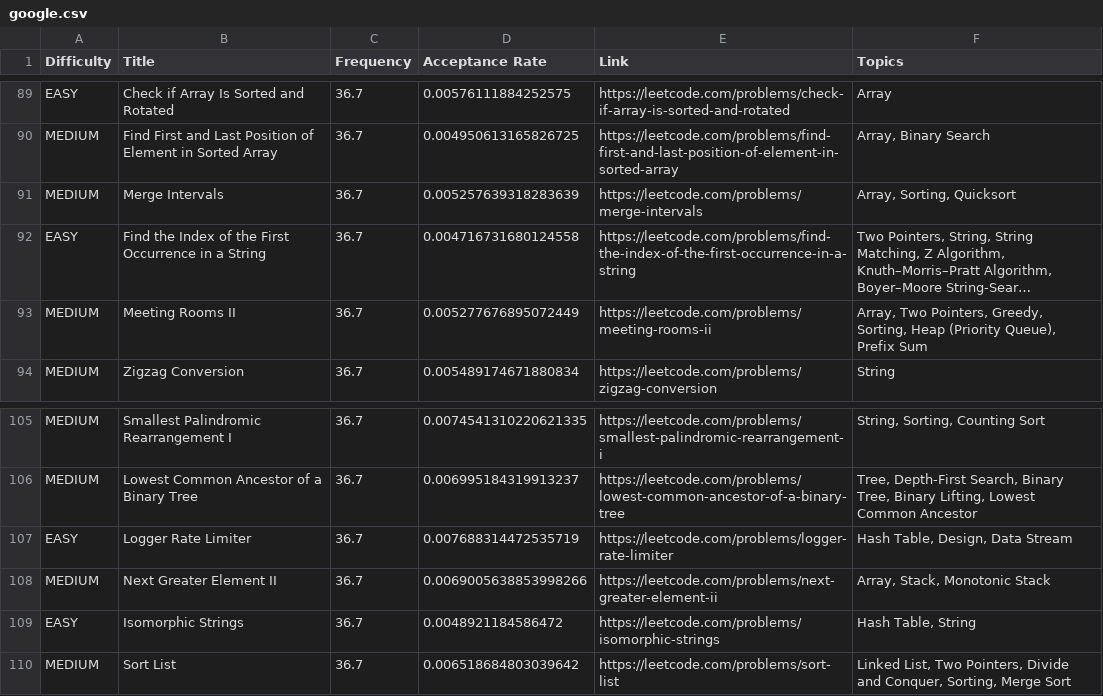
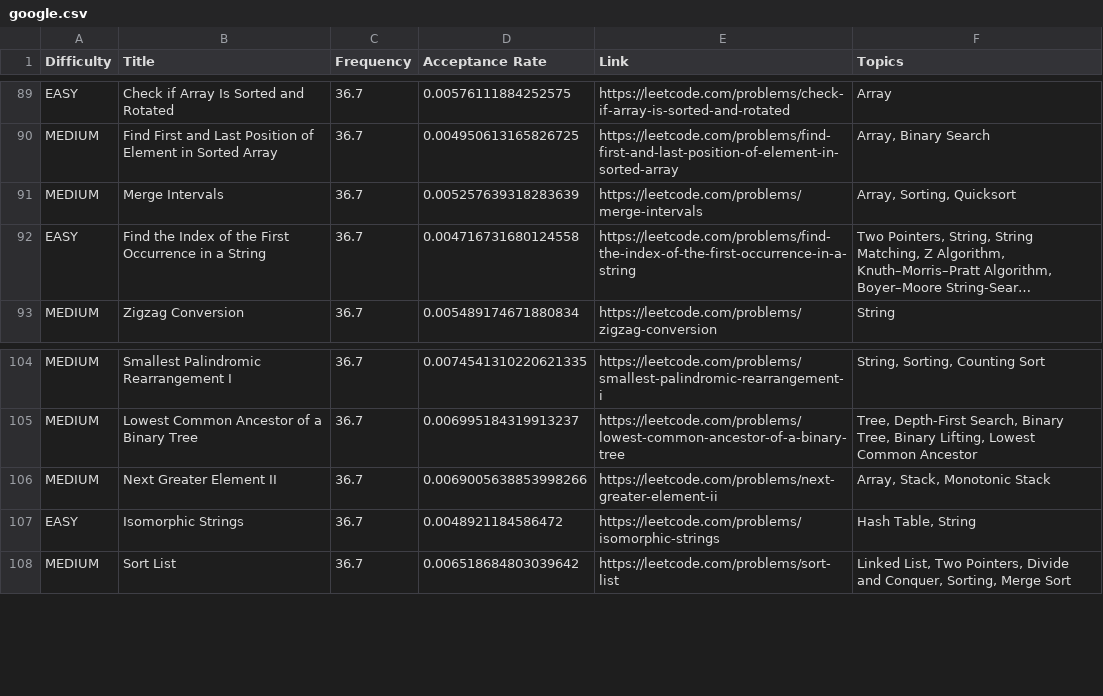
Before and after one commit to duc-minh-droid/leetgraph, a CSV file: maps/google.csv, drawn as a sheet; only a part is shown, gaps mark what is left out; long unchanged cells end in …; the diff names each change by its address in the sheet, - before the commit and + after, or states it on an @@ line.

```diff
--- a/maps/google.csv
+++ b/maps/google.csv
-row 93: MEDIUM | Meeting Rooms II | 36.7 | 0.005277676895072449 | https://leetcode.com/problems/meeting-rooms-ii | Array, Two Pointers, Greedy, Sorting, Heap (Priority Queue), Prefix Sum
-row 107: EASY | Logger Rate Limiter | 36.7 | 0.007688314472535719 | https://leetcode.com/problems/logger-rate-limiter | Hash Table, Design, Data Stream
```
Also changed, not shown: maps/amazon.csv, maps/apple.csv, 26 other files.
